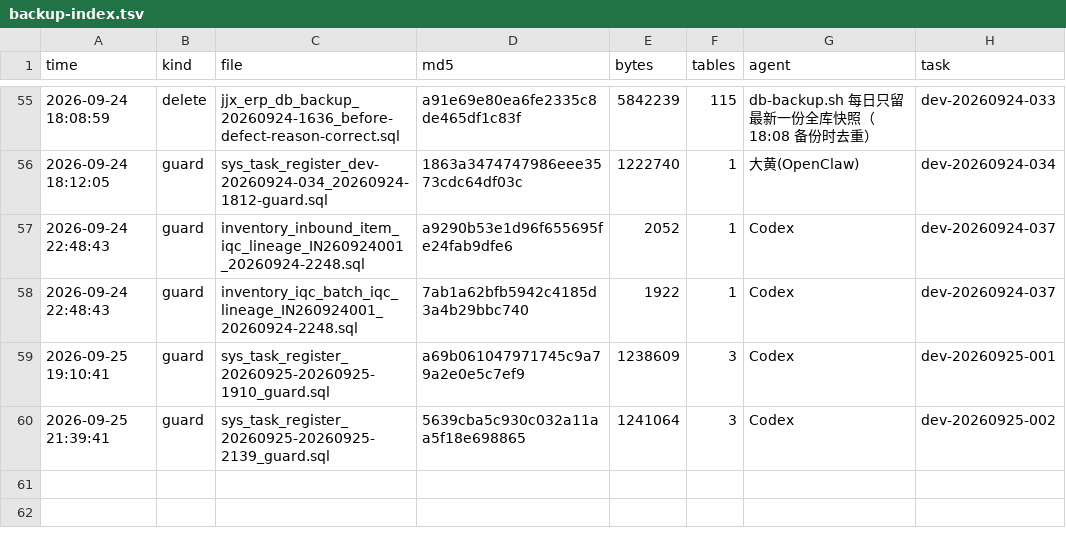
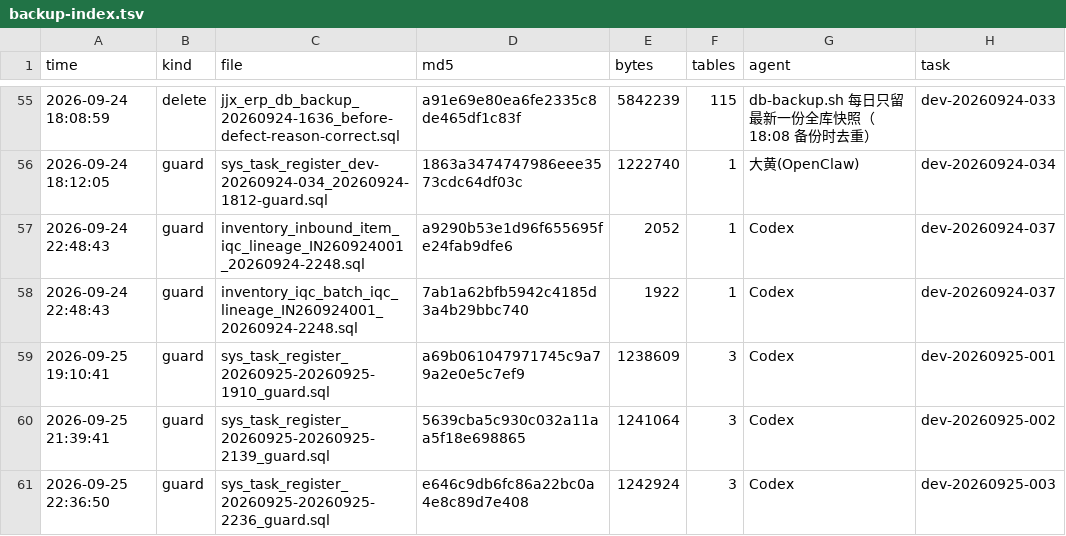
Before and after one commit to HelloLeoLyn/jjx, a TSV file: jjx-docs/sql/backups/backup-index.tsv, drawn as a sheet; only a part is shown, gaps mark what is left out.

```diff
--- a/jjx-docs/sql/backups/backup-index.tsv
+++ b/jjx-docs/sql/backups/backup-index.tsv
@@ -60 +60,2 @@ time	kind	file	md5	bytes	tables	agent	task
 2026-09-25 21:39:41	guard	sys_task_register_20260925-20260925-2139_guard.sql	5639cba5c930c032a11aa5f18e698865	1241064	3	Codex	dev-20260925-002
+2026-09-25 22:36:50	guard	sys_task_register_20260925-20260925-2236_guard.sql	e646c9db6fc86a22bc0a4e8c89d7e408	1242924	3	Codex	dev-20260925-003
```
Also changed, not shown: 7 other files.
